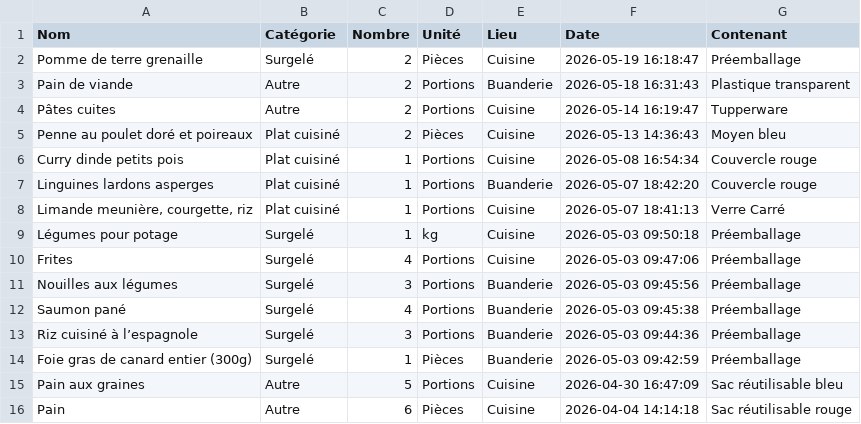
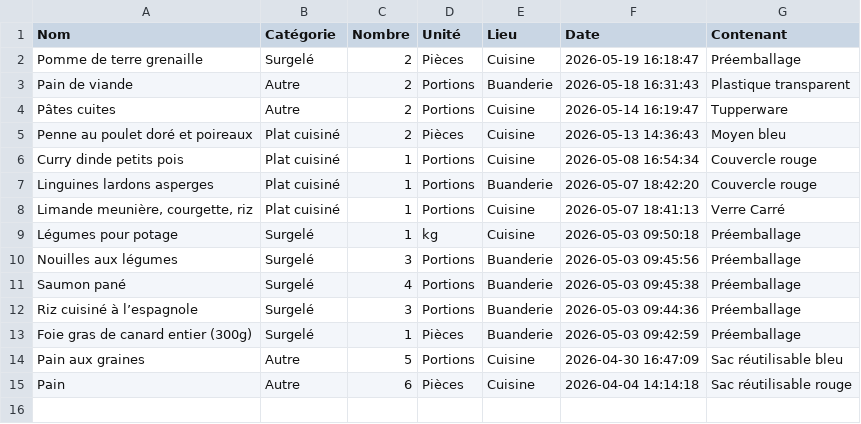
Before and after one commit to stephane0254-png/Congelateurs, a CSV file: stock_congelateur.csv, drawn as a sheet; the diff names each change by its address in the sheet, - before the commit and + after, or states it on an @@ line.

Commit message:
Fini

```diff
--- a/stock_congelateur.csv
+++ b/stock_congelateur.csv
-row 10: Frites | Surgelé | 4 | Portions | Cuisine | 2026-05-03 09:47:06 | Préemballage
```
